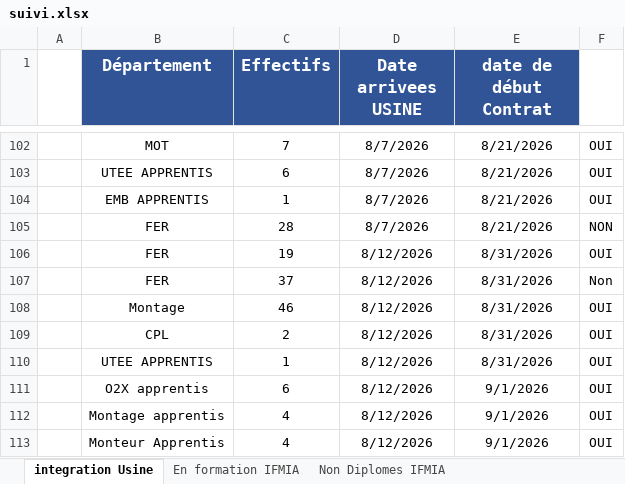
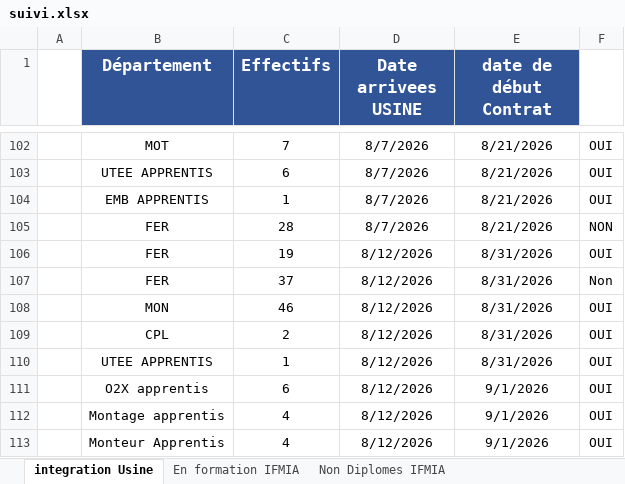
Before and after one commit to nabilachnaida-blip/dashboard, an Excel workbook: suivi.xlsx, sheet integration Usine, drawn as a sheet; only a part is shown, gaps mark what is left out; values as stored, in another font and other column widths than the file's, no borders; the diff names each change by its address in the sheet, - before the commit and + after, or states it on an @@ line.

Commit message:
update the excel file

```diff
--- a/suivi.xlsx (sheet integration Usine)
+++ b/suivi.xlsx (sheet integration Usine)
-B108 (Département): Montage
+B108 (Département): MON
```
